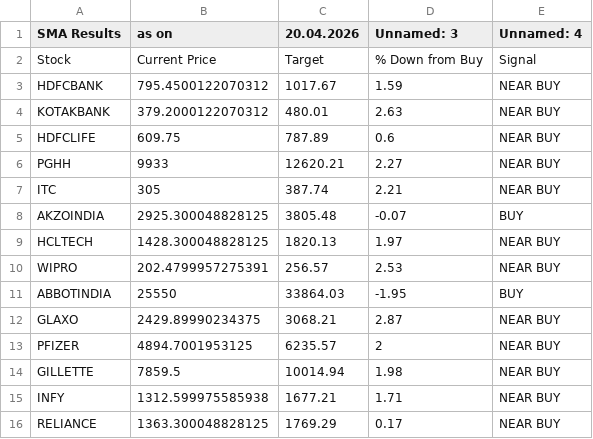
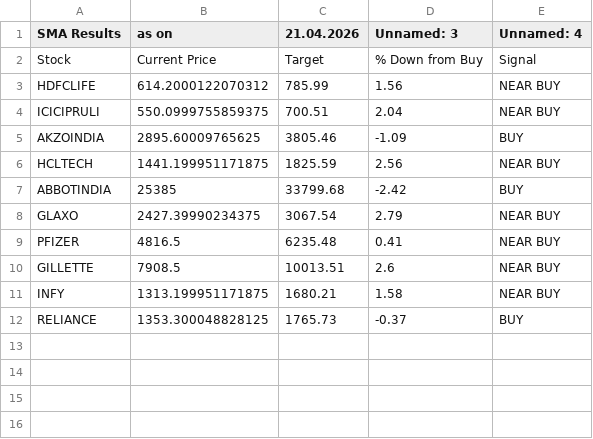
Before and after one commit to mojiburrahaman25/stock-output, a CSV file: SMA.csv, drawn as a sheet.

```diff
--- a/SMA.csv
+++ b/SMA.csv
@@ -1,16 +1,12 @@
-SMA Results,as on,20.04.2026,Unnamed: 3,Unnamed: 4
+SMA Results,as on,21.04.2026,Unnamed: 3,Unnamed: 4
 Stock,Current Price,Target,% Down from Buy,Signal
-HDFCBANK,795.4500122070312,1017.67,1.59,NEAR BUY
-KOTAKBANK,379.2000122070312,480.01,2.63,NEAR BUY
-HDFCLIFE,609.75,787.89,0.6,NEAR BUY
-PGHH,9933,12620.21,2.27,NEAR BUY
-ITC,305,387.74,2.21,NEAR BUY
-AKZOINDIA,2925.300048828125,3805.48,-0.07,BUY
-HCLTECH,1428.300048828125,1820.13,1.97,NEAR BUY
-WIPRO,202.4799957275391,256.57,2.53,NEAR BUY
-ABBOTINDIA,25550,33864.03,-1.95,BUY
-GLAXO,2429.89990234375,3068.21,2.87,NEAR BUY
-PFIZER,4894.7001953125,6235.57,2,NEAR BUY
-GILLETTE,7859.5,10014.94,1.98,NEAR BUY
-INFY,1312.599975585938,1677.21,1.71,NEAR BUY
-RELIANCE,1363.300048828125,1769.29,0.17,NEAR BUY
+HDFCLIFE,614.2000122070312,785.99,1.56,NEAR BUY
+ICICIPRULI,550.0999755859375,700.51,2.04,NEAR BUY
+AKZOINDIA,2895.60009765625,3805.46,-1.09,BUY
+HCLTECH,1441.199951171875,1825.59,2.56,NEAR BUY
+ABBOTINDIA,25385,33799.68,-2.42,BUY
+GLAXO,2427.39990234375,3067.54,2.79,NEAR BUY
+PFIZER,4816.5,6235.48,0.41,NEAR BUY
+GILLETTE,7908.5,10013.51,2.6,NEAR BUY
+INFY,1313.199951171875,1680.21,1.58,NEAR BUY
+RELIANCE,1353.300048828125,1765.73,-0.37,BUY
```
Also changed, not shown: 67 ka Funda.csv, BUY List.csv, 6 other files.
